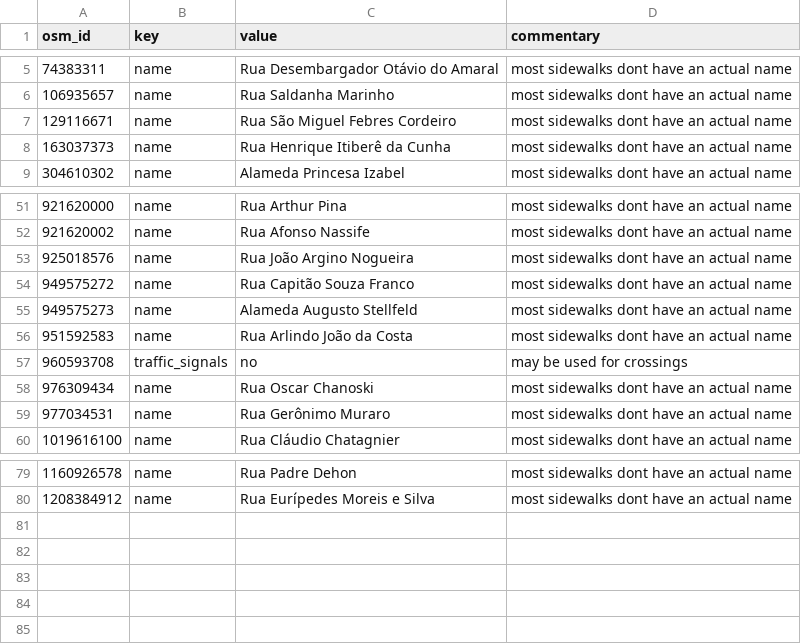
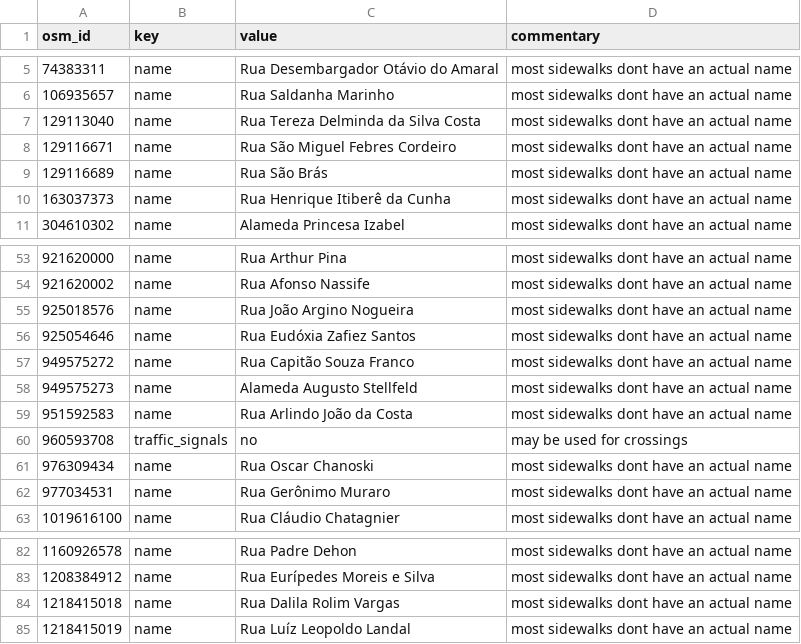
Before and after one commit to kauevestena/opensidewalkmap_beta, a CSV file: quality_check/tables/uncanny_keys_sidewalks.csv, drawn as a sheet; only a part is shown, gaps mark what is left out; the diff names each change by its address in the sheet, - before the commit and + after, or states it on an @@ line.

```diff
--- a/quality_check/tables/uncanny_keys_sidewalks.csv
+++ b/quality_check/tables/uncanny_keys_sidewalks.csv
+row 7: 129113040 | name | Rua Tereza Delminda da Silva Costa | most sidewalks dont have an actual name
+row 9: 129116689 | name | Rua São Brás | most sidewalks dont have an actual name
+row 56: 925054646 | name | Rua Eudóxia Zafiez Santos | most sidewalks dont have an actual name
+row 84: 1218415018 | name | Rua Dalila Rolim Vargas | most sidewalks dont have an actual name
+row 85: 1218415019 | name | Rua Luíz Leopoldo Landal | most sidewalks dont have an actual name
```
Also changed, not shown: quality_check/tables/improper_keys_kerbs.csv, quality_check/tables/replaceable_values_crossings.csv, 21 other files.
